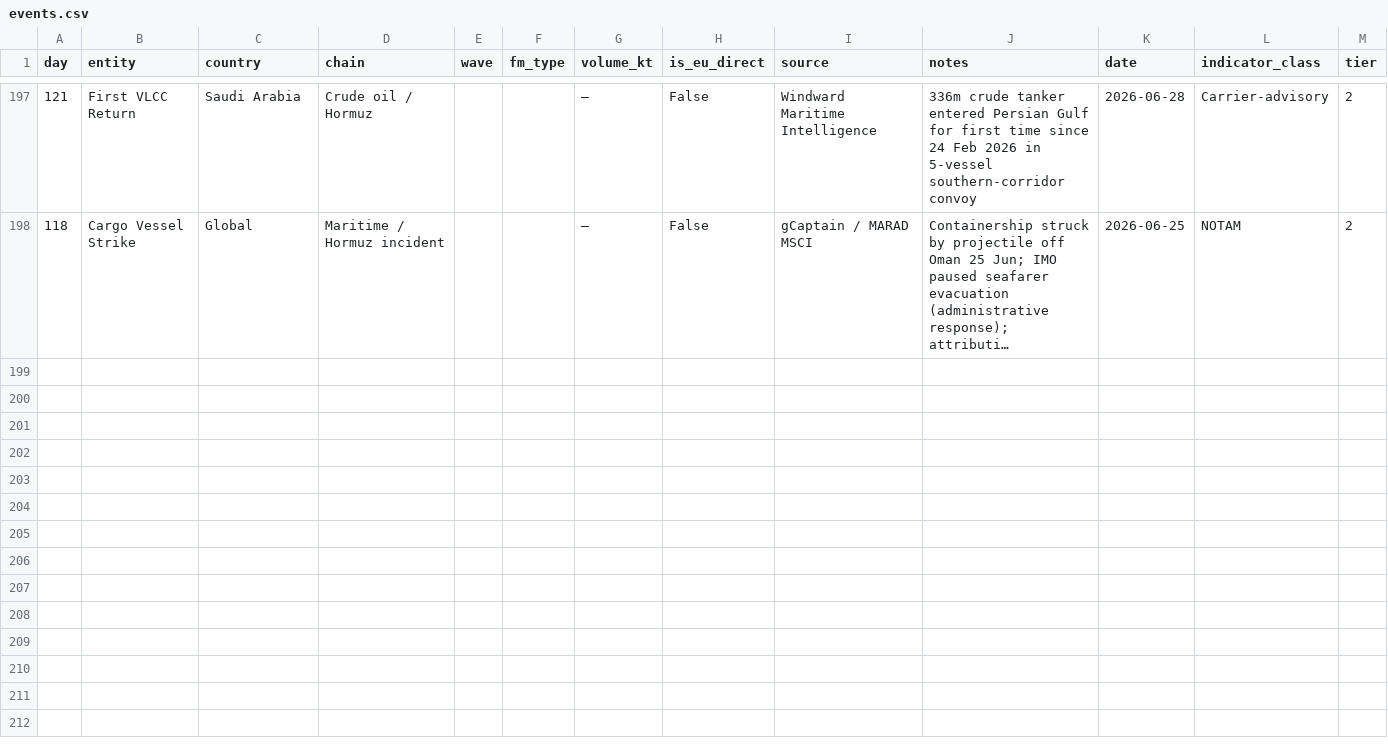
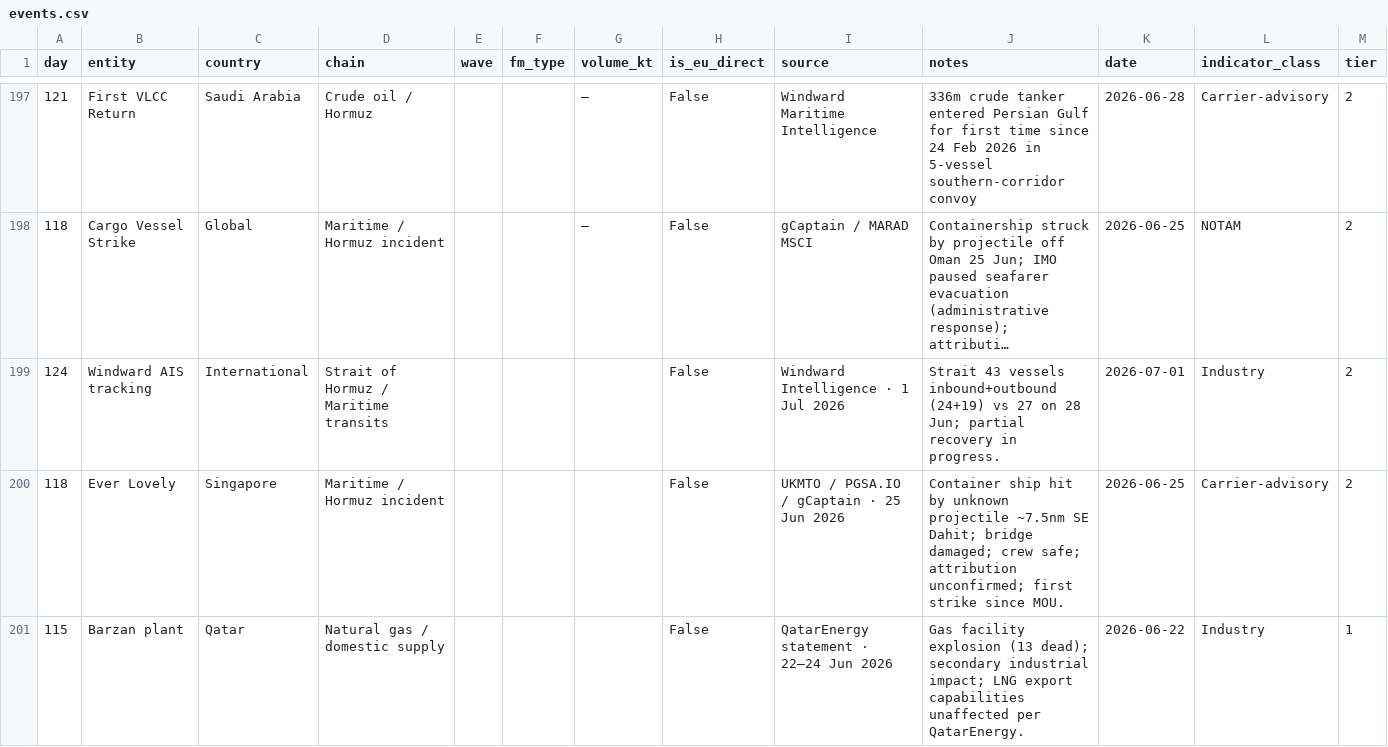
Before and after one commit to ResilienceEngineers/fm-tracker, a CSV file: events.csv, drawn as a sheet; only a part is shown, gaps mark what is left out; long unchanged cells end in …; the diff names each change by its address in the sheet, - before the commit and + after, or states it on an @@ line.

```diff
--- a/events.csv
+++ b/events.csv
+row 199: 124 | Windward AIS tracking | International | Strait of Hormuz / Maritime transits |  |  |  | False | Windward Intelligence · 1 Jul 2026 | Strait 43 vessels inbound+outbound (24+19) vs 27 on 28 Jun; partial recovery in progress. | 2026-07-01 | Industry | 2
+row 200: 118 | Ever Lovely | Singapore | Maritime / Hormuz incident |  |  |  | False | UKMTO / PGSA.IO / gCaptain · 25 Jun 2026 | Container ship hit by unknown projectile ~7.5nm SE Dahit; bridge damaged; crew safe; attribution unconfirmed; first strike since MOU. | 2026-06-25 | Carrier-advisory | 2
+row 201: 115 | Barzan plant | Qatar | Natural gas / domestic supply |  |  |  | False | QatarEnergy statement · 22–24 Jun 2026 | Gas facility explosion (13 dead); secondary industrial impact; LNG export capabilities unaffected per QatarEnergy. | 2026-06-22 | Industry | 1
```
Also changed, not shown: 10 other files.
